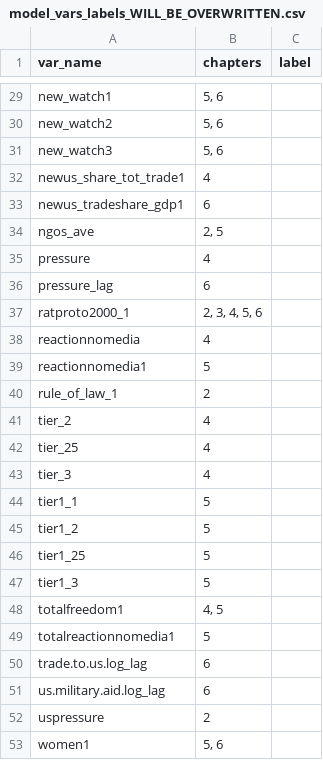
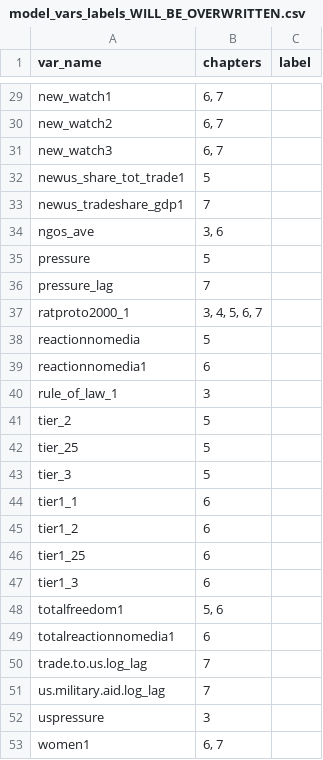
Before and after one commit to andrewheiss/jk_misc, a CSV file: data/model_vars_labels_WILL_BE_OVERWRITTEN.csv, drawn as a sheet; only a part is shown, gaps mark what is left out; the diff covers the shown part only; the diff names each change by its address in the sheet, - before the commit and + after, or states it on an @@ line.

```diff
--- a/data/model_vars_labels_WILL_BE_OVERWRITTEN.csv
+++ b/data/model_vars_labels_WILL_BE_OVERWRITTEN.csv
-B29:B31 (chapters): 5, 6
+B29:B31 (chapters): 6, 7
-B32 (chapters): 4
+B32 (chapters): 5
-B33 (chapters): 6
+B33 (chapters): 7
-B34 (chapters): 2, 5
+B34 (chapters): 3, 6
-B35 (chapters): 4
+B35 (chapters): 5
-B36 (chapters): 6
+B36 (chapters): 7
-B37 (chapters): 2, 3, 4, 5, 6
+B37 (chapters): 3, 4, 5, 6, 7
-B38 (chapters): 4
+B38 (chapters): 5
-B39 (chapters): 5
+B39 (chapters): 6
-B40 (chapters): 2
+B40 (chapters): 3
-B41:B43 (chapters): 4
+B41:B43 (chapters): 5
-B44:B47 (chapters): 5
+B44:B47 (chapters): 6
-B48 (chapters): 4, 5
+B48 (chapters): 5, 6
-B49 (chapters): 5
+B49 (chapters): 6
-B50:B51 (chapters): 6
+B50:B51 (chapters): 7
-B52 (chapters): 2
+B52 (chapters): 3
-B53 (chapters): 5, 6
+B53 (chapters): 6, 7
```
Also changed, not shown: 27 edited cells elsewhere in this file, data/model_vars.csv, data/model_vars_labels.csv, 1 other file.
